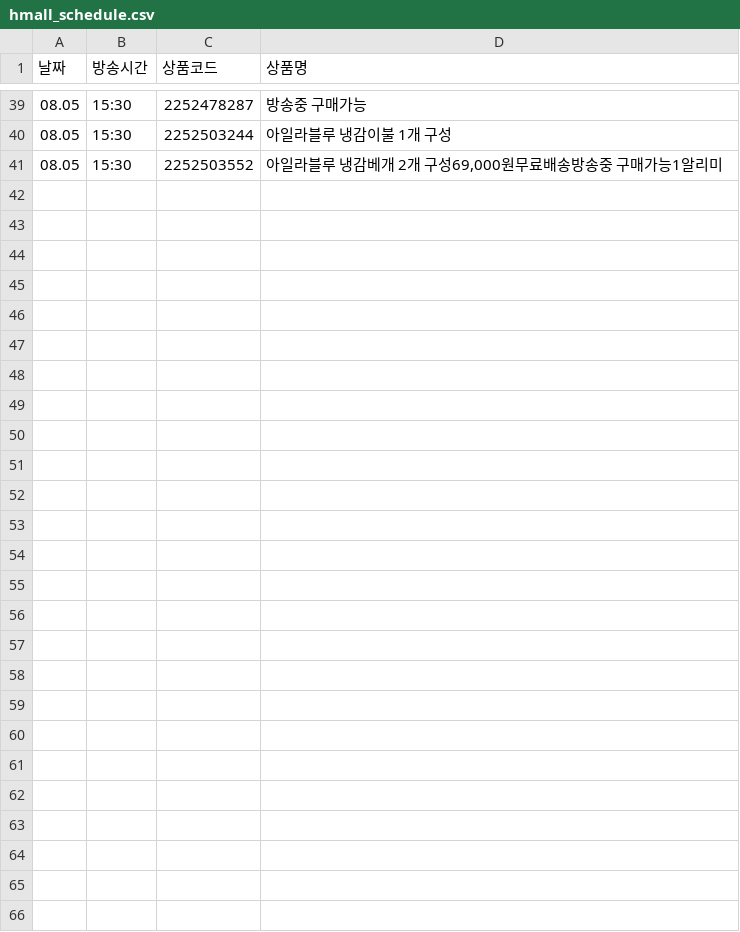
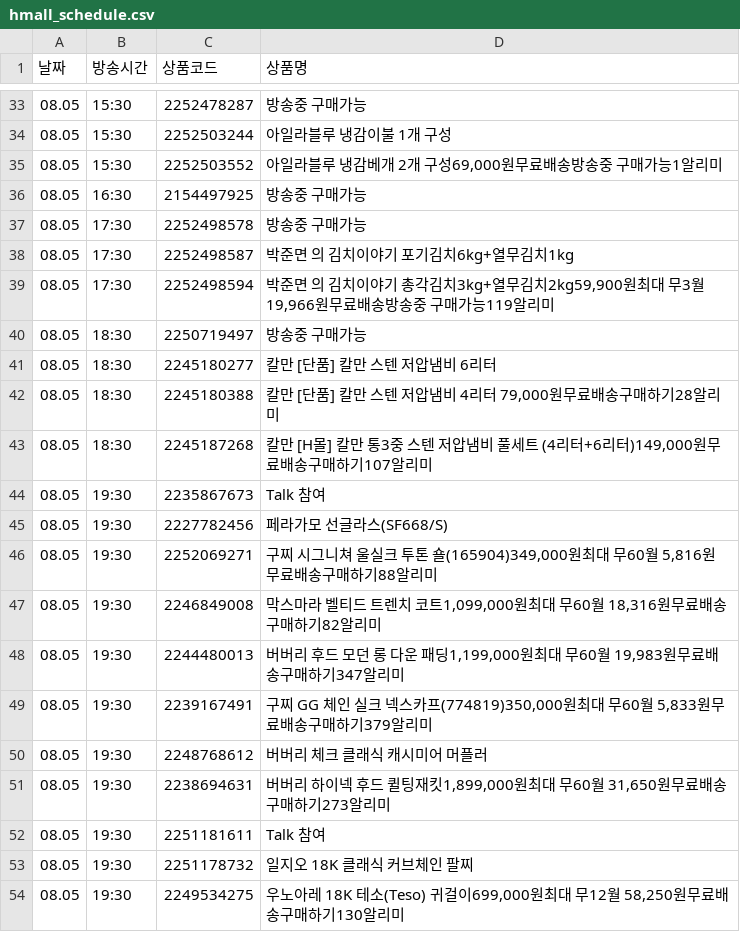
Before and after one commit to poodingcake-hue/HYUNDAICRAWLING, a CSV file: hmall_schedule.csv, drawn as a sheet; only a part is shown, gaps mark what is left out; the diff covers the shown part only.

```diff
--- a/hmall_schedule.csv
+++ b/hmall_schedule.csv
@@ -41 +35,20 @@
 08.05,15:30,2252503552,"아일라블루 냉감베개 2개 구성69,000원무료배송방송중 구매가능1알리미"
+08.05,16:30,2154497925,방송중 구매가능
+08.05,17:30,2252498578,방송중 구매가능
+08.05,17:30,2252498587,박준면 의 김치이야기 포기김치6kg+열무김치1kg
+08.05,17:30,2252498594,"박준면 의 김치이야기 총각김치3kg+열무김치2kg59,900원최대 무3월 19,966원무료배송방송중 구매가능119알리미"
+08.05,18:30,2250719497,방송중 구매가능
+08.05,18:30,2245180277,칼만 [단품] 칼만 스텐 저압냄비 6리터
+08.05,18:30,2245180388,"칼만 [단품] 칼만 스텐 저압냄비 4리터 79,000원무료배송구매하기28알리미"
+08.05,18:30,2245187268,"칼만 [H몰] 칼만 통3중 스텐 저압냄비 풀세트 (4리터+6리터)149,000원무료배송구매하기107알리미"
+08.05,19:30,2235867673,Talk 참여
+08.05,19:30,2227782456,페라가모 선글라스(SF668/S)
+08.05,19:30,2252069271,"구찌 시그니쳐 울실크 투톤 숄(165904)349,000원최대 무60월 5,816원무료배송구매하기88알리미"
+08.05,19:30,2246849008,"막스마라 벨티드 트렌치 코트1,099,000원최대 무60월 18,316원무료배송구매하기82알리미"
+08.05,19:30,2244480013,"버버리 후드 모던 롱 다운 패딩1,199,000원최대 무60월 19,983원무료배송구매하기347알리미"
+08.05,19:30,2239167491,"구찌 GG 체인 실크 넥스카프(774819)350,000원최대 무60월 5,833원무료배송구매하기379알리미"
+08.05,19:30,2248768612,버버리 체크 클래식 캐시미어 머플러
+08.05,19:30,2238694631,"버버리 하이넥 후드 퀼팅재킷1,899,000원최대 무60월 31,650원무료배송구매하기273알리미"
+08.05,19:30,2251181611,Talk 참여
+08.05,19:30,2251178732,일지오 18K 클래식 커브체인 팔찌
+08.05,19:30,2249534275,"우노아레 18K 테소(Teso) 귀걸이699,000원최대 무12월 58,250원무료배송구매하기130알리미"
```
Also changed, not shown: 10 added rows, 6 removed rows and 6 edited cells elsewhere in this file.
